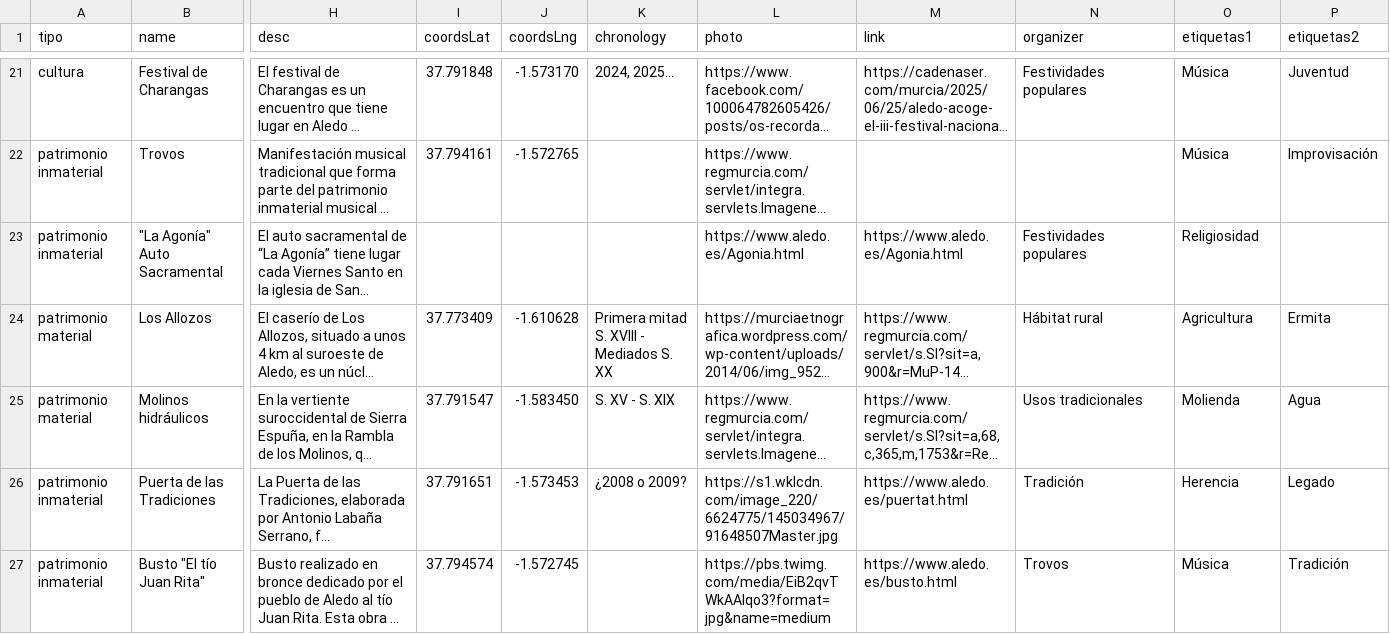
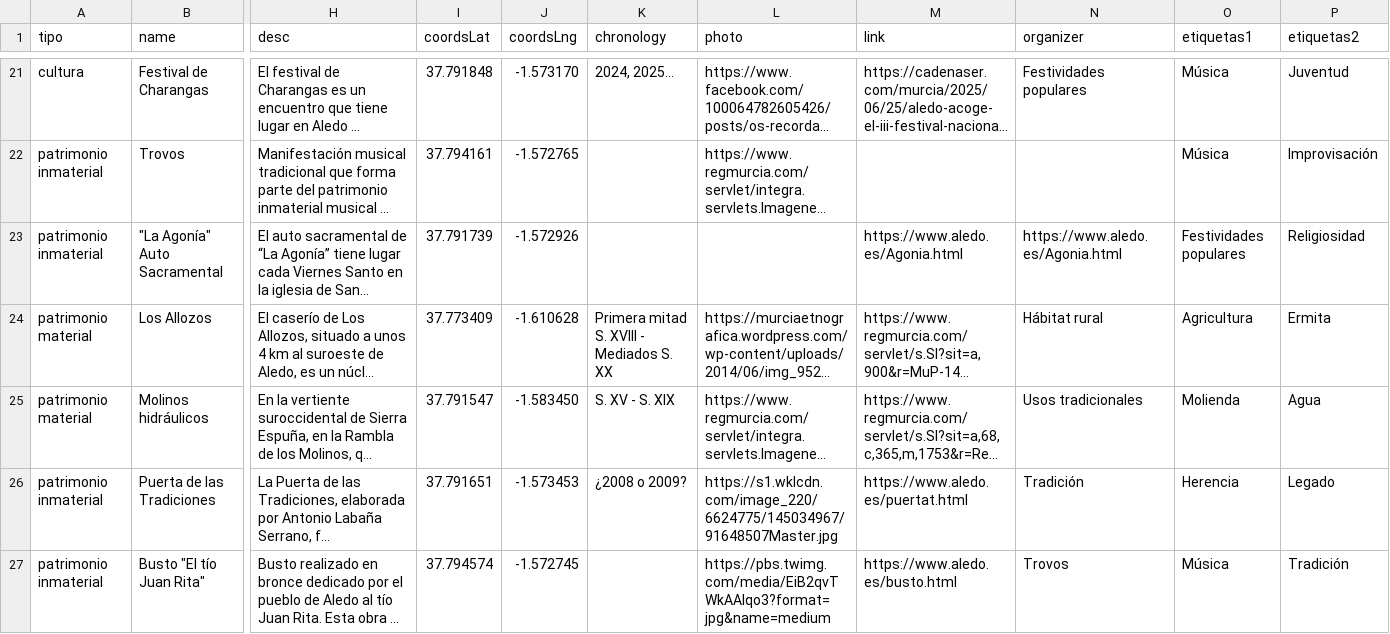
Before and after one commit to aledoflora/WebBancoMemoriaAledo, a CSV file: data/datos_aledo.csv, drawn as a sheet; only a part is shown, gaps mark what is left out; long unchanged cells end in …; the diff covers the shown part only; the diff names each change by its address in the sheet, - before the commit and + after, or states it on an @@ line.

Commit message:
Update datos_aledo.csv
More info added

```diff
--- a/data/datos_aledo.csv
+++ b/data/datos_aledo.csv
-I23 (coordsLat): (empty)
+I23 (coordsLat): 37.791739
-J23 (coordsLng): (empty)
+J23 (coordsLng): -1.572926
-L23 (photo): https://www.aledo.es/Agonia.html
+L23 (photo): (empty)
-N23 (organizer): Festividades populares
+N23 (organizer): https://www.aledo.es/Agonia.html
-O23 (etiquetas1): Religiosidad
+O23 (etiquetas1): Festividades populares
-P23 (etiquetas2): (empty)
+P23 (etiquetas2): Religiosidad
```
Also changed, not shown: 1 added row elsewhere in this file.
